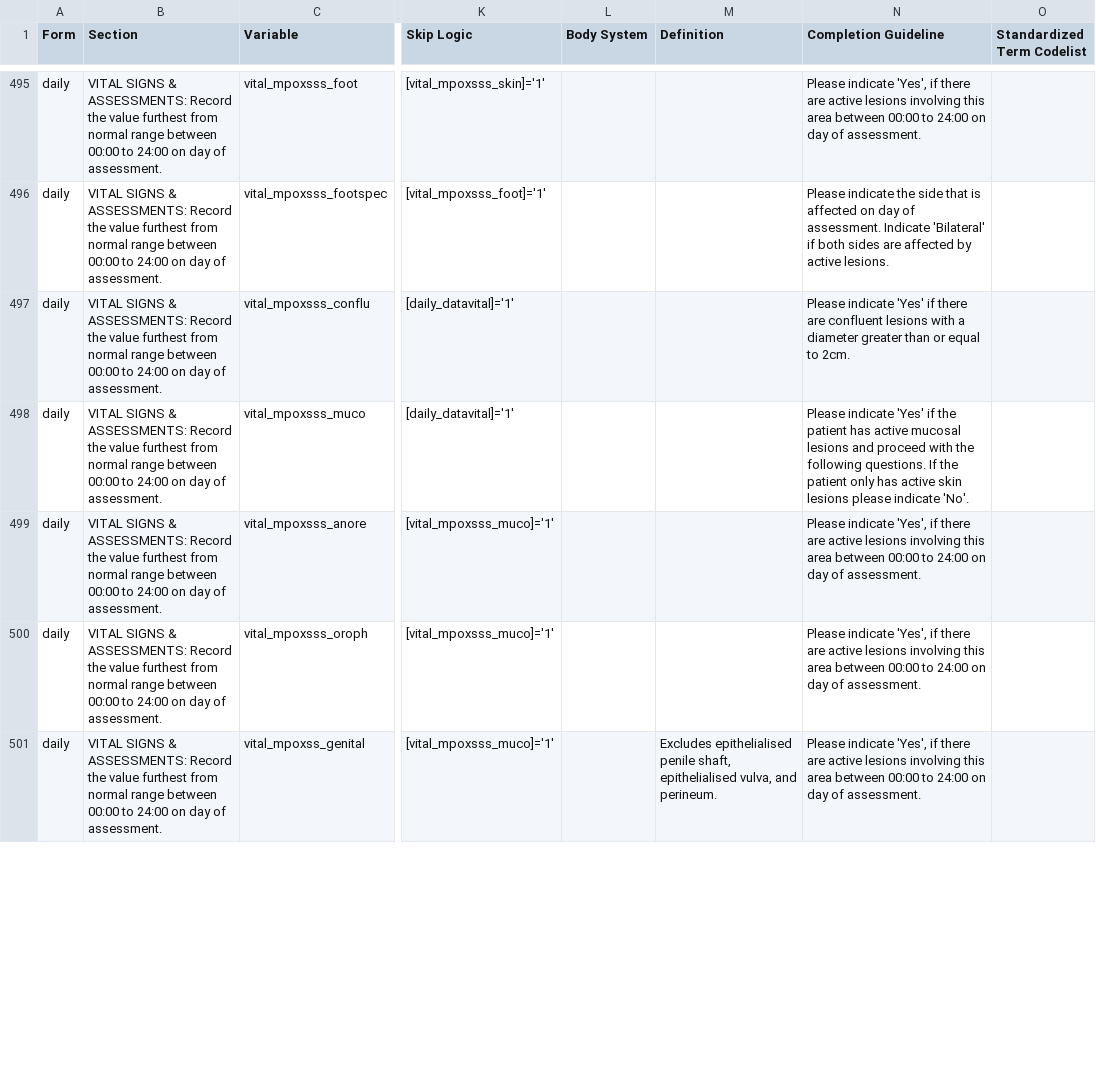
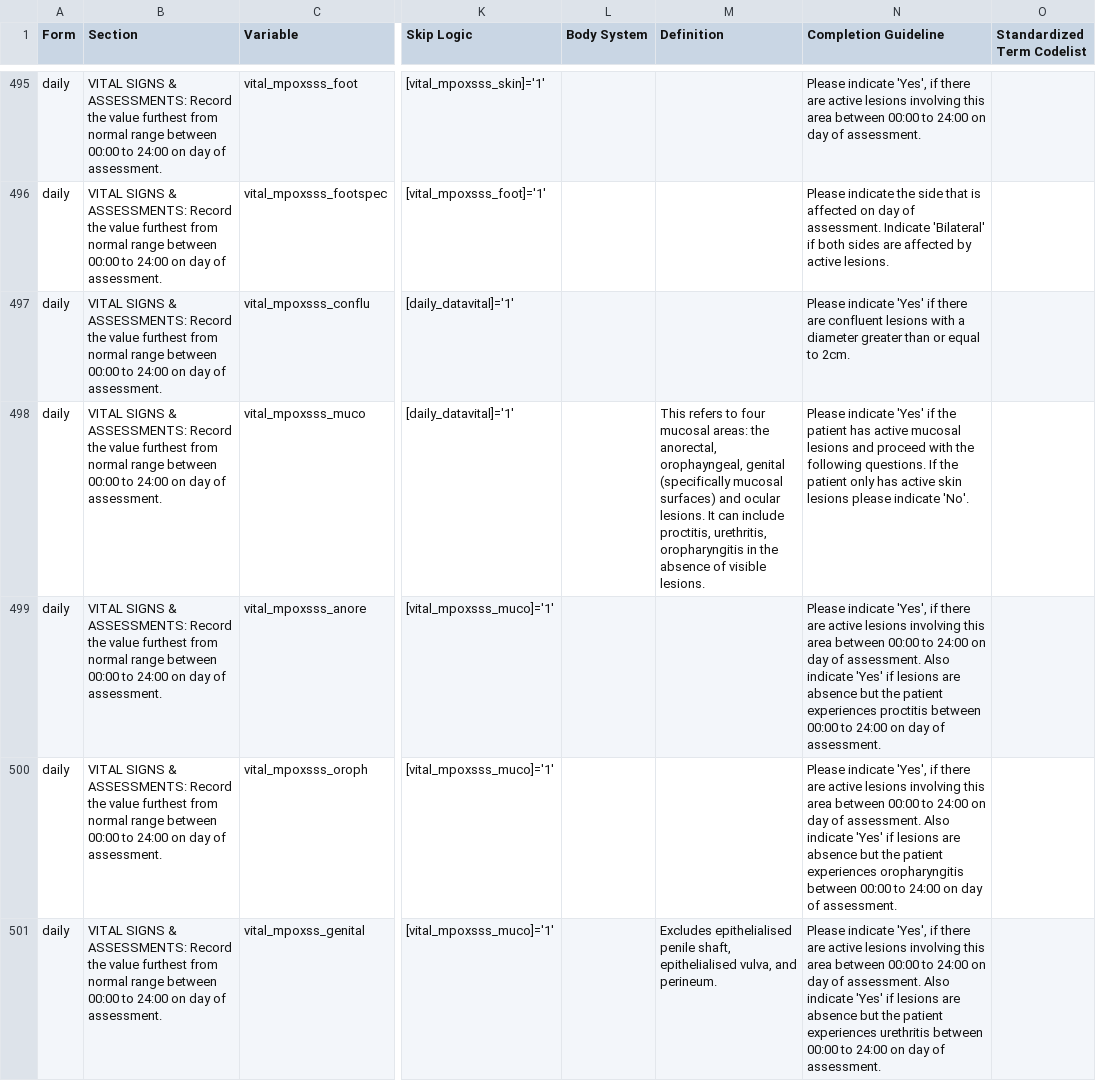
Before and after one commit to ISARICResearch/DataPlatform, a CSV file: ARCH/ARCH1.0.0/ARCH.csv, drawn as a sheet; only a part is shown, gaps mark what is left out; the diff covers the shown part only; the diff names each change by its address in the sheet, - before the commit and + after, or states it on an @@ line.

Commit message:
Updated MPOXSSS definitions and instructions

```diff
--- a/ARCH/ARCH1.0.0/ARCH.csv
+++ b/ARCH/ARCH1.0.0/ARCH.csv
-M498 (Definition): (empty)
+M498 (Definition): This refers to four mucosal areas: the anorectal, orophayngeal, genital (specifically mucosal surfaces) and ocular lesions. It can include proctitis, urethritis, oropharyngitis in the absence of visible lesions.
-N499 (Completion Guideline): …of assessment.
+N499 (Completion Guideline): …of assessment. Also indicate 'Yes' if lesions are absence but the patient experiences proctitis between 00:00 to 24:00 on day of assessment.
-N500 (Completion Guideline): …of assessment.
+N500 (Completion Guideline): …of assessment. Also indicate 'Yes' if lesions are absence but the patient experiences oropharyngitis between 00:00 to 24:00 on day of assessment.
-N501 (Completion Guideline): …of assessment.
+N501 (Completion Guideline): …of assessment. Also indicate 'Yes' if lesions are absence but the patient experiences urethritis between 00:00 to 24:00 on day of assessment.
```
Also changed, not shown: 6 edited cells elsewhere in this file.
